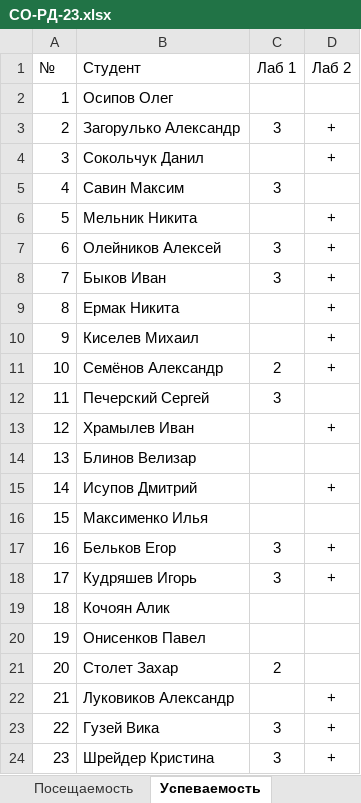
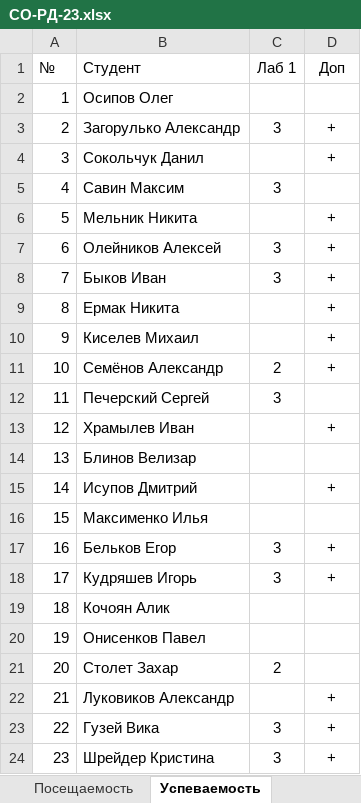
Before and after one commit to TheBandik/computer-science, an Excel workbook: sem1/СО-РД-23.xlsx, sheet Успеваемость, drawn as a sheet; values as stored, in another font and other column widths than the file's, no borders; the diff names each change by its address in the sheet, - before the commit and + after, or states it on an @@ line.

```diff
--- a/sem1/СО-РД-23.xlsx (sheet Успеваемость)
+++ b/sem1/СО-РД-23.xlsx (sheet Успеваемость)
-D1: Лаб 2
+D1: Доп
```
Also changed, not shown: sheet Посещаемость, sem1/С-ПР-23.xlsx, sem1/СО-ПР-22.xlsx.
